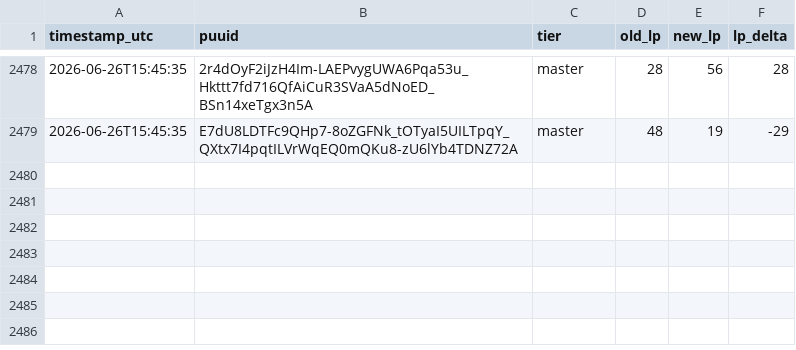
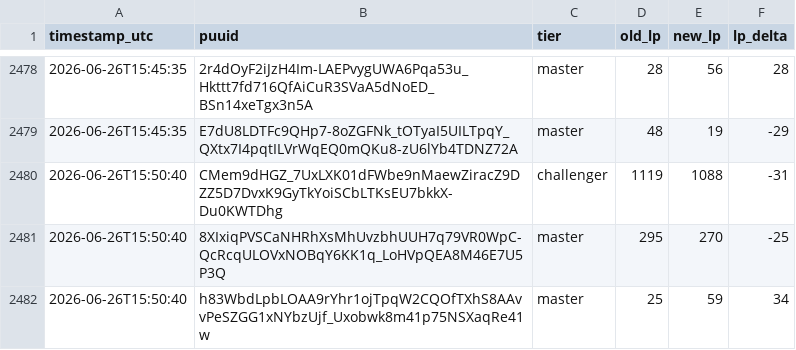
Before and after one commit to aasilvestre/lol-flex-tracker-2, a CSV file: data/lp_changes.csv, drawn as a sheet; only a part is shown, gaps mark what is left out.

```diff
--- a/data/lp_changes.csv
+++ b/data/lp_changes.csv
@@ -2479 +2479,4 @@ timestamp_utc,puuid,tier,old_lp,new_lp,lp_delta
 2026-06-26T15:45:35,E7dU8LDTFc9QHp7-8oZGFNk_tOTyaI5UILTpqY_QXtx7I4pqtILVrWqEQ0mQKu8-zU6lYb4TDNZ72A,master,48,19,-29
+2026-06-26T15:50:40,CMem9dHGZ_7UxLXK01dFWbe9nMaewZiracZ9DZZ5D7DvxK9GyTkYoiSCbLTKsEU7bkkX-Du0KWTDhg,challenger,1119,1088,-31
+2026-06-26T15:50:40,8XIxiqPVSCaNHRhXsMhUvzbhUUH7q79VR0WpC-QcRcqULOVxNOBqY6KK1q_LoHVpQEA8M46E7U5P3Q,master,295,270,-25
+2026-06-26T15:50:40,h83WbdLpbLOAA9rYhr1ojTpqW2CQOfTXhS8AAvvPeSZGG1xNYbzUjf_Uxobwk8m41p75NSXaqRe41w,master,25,59,34
```
Also changed, not shown: data/player_current.csv.
